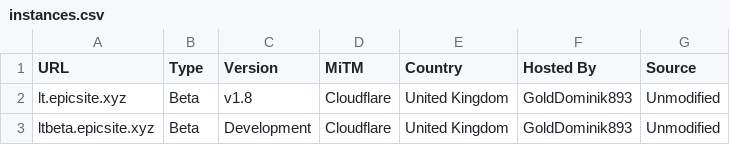
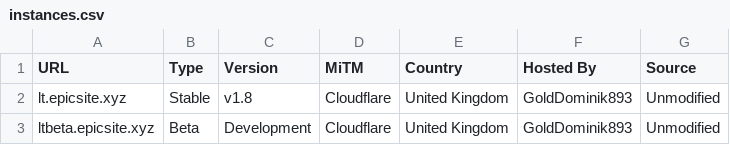
Before and after one commit to GoldDominik893/liberatube-instances, a CSV file: instances.csv, drawn as a sheet; the diff names each change by its address in the sheet, - before the commit and + after, or states it on an @@ line.

Commit message:
update instance info

```diff
--- a/instances.csv
+++ b/instances.csv
-B2 (Type): Beta
+B2 (Type): Stable
```
